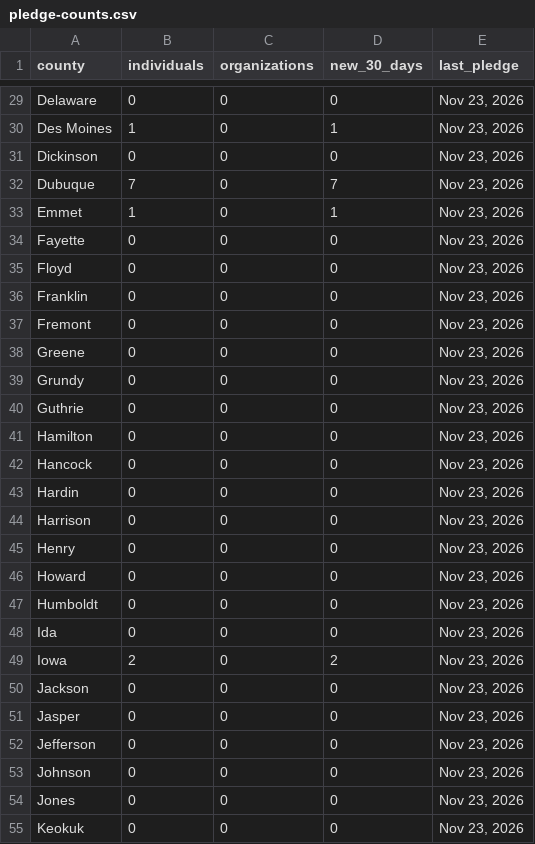
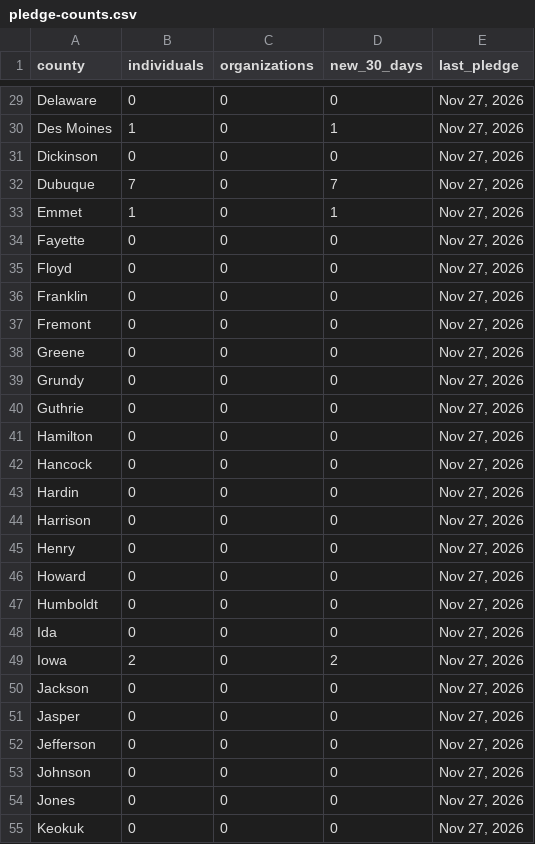
Before and after one commit to gregwelk/MoveYourWayIA, a CSV file: data/pledge-counts.csv, drawn as a sheet; only a part is shown, gaps mark what is left out; the diff covers the shown part only; the diff names each change by its address in the sheet, - before the commit and + after, or states it on an @@ line.

```diff
--- a/data/pledge-counts.csv
+++ b/data/pledge-counts.csv
-E29:E55 (last_pledge): Nov 23, 2026
+E29:E55 (last_pledge): Nov 27, 2026
```
Also changed, not shown: 76 edited cells elsewhere in this file, data/pledge-log.csv.
